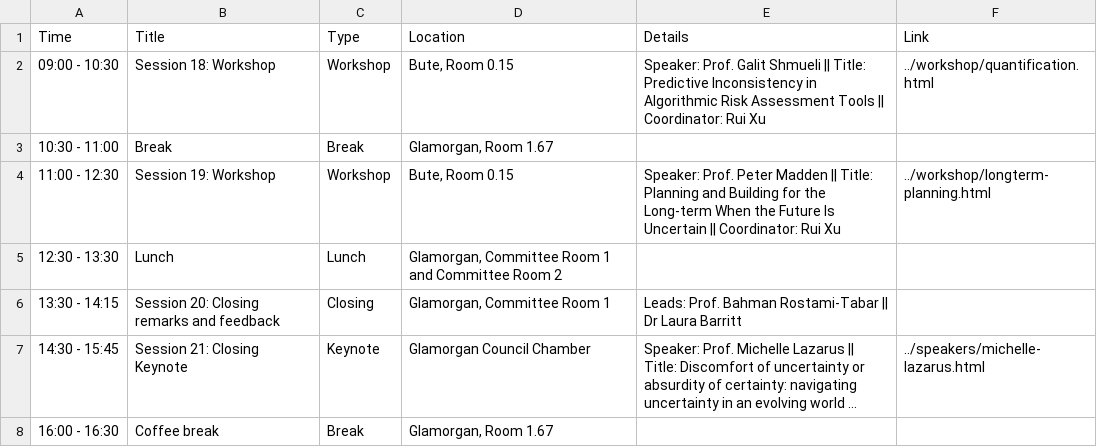
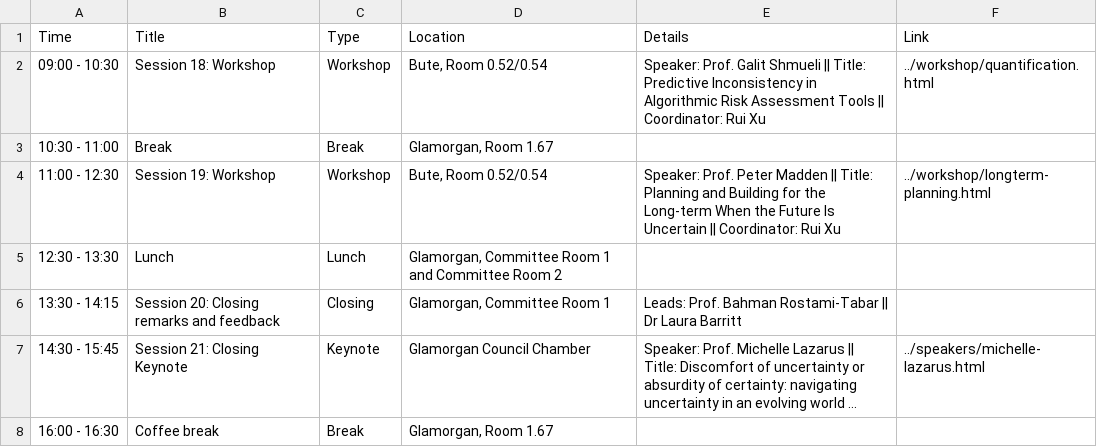
Before and after one commit to dl4sg-summer-school/dl4sg-summer-school.github.io, a CSV file: program/data/day5.csv, drawn as a sheet; long unchanged cells end in ….

Commit message:
update programme

```diff
--- a/program/data/day5.csv
+++ b/program/data/day5.csv
@@ -1,5 +1,5 @@
 Time,Title,Type,Location,Details,Link
-09:00 - 10:30,Session 18: Workshop,Workshop,"Bute, Room 0.15",Speaker: Prof. Galit Shmueli || Title: Predictive Inconsistency in Algorithmic Risk Assessment Tools || Coordinator: Rui Xu,../workshop/quantification.html
+09:00 - 10:30,Session 18: Workshop,Workshop,"Bute, Room 0.52/0.54",Speaker: Prof. Galit Shmueli || Title: Predictive Inconsistency in Algorithmic Risk Assessment Tools || Coordinator: Rui Xu,../workshop/quantification.html
 10:30 - 11:00,Break,Break,"Glamorgan, Room 1.67",,
-11:00 - 12:30,Session 19: Workshop,Workshop,"Bute, Room 0.15",Speaker: Prof. Peter Madden || Title: Planning and Building for the Long-term When the Future Is Uncertain || Coordinator: Rui Xu,../workshop/longterm-planning.html
+11:00 - 12:30,Session 19: Workshop,Workshop,"Bute, Room 0.52/0.54",Speaker: Prof. Peter Madden || Title: Planning and Building for the Long-term When the Future Is Uncertain || Coordinator: Rui Xu,../workshop/longterm-planning.html
 12:30 - 13:30,Lunch,Lunch,"Glamorgan, Committee Room 1 and Committee Room 2",,
```
Also changed, not shown: 1 other file.
